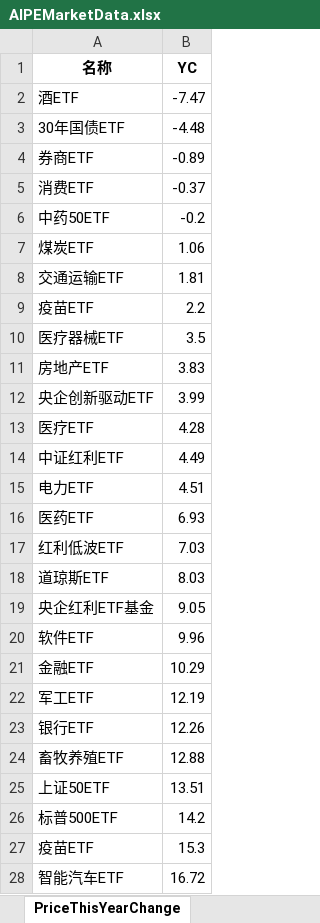
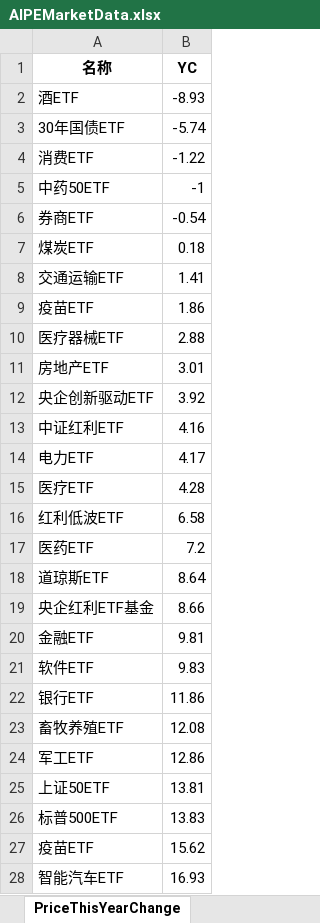
Before and after one commit to digital-era/AIPEMarketData, an Excel workbook: data/AIPEMarketData.xlsx, sheet PriceThisYearChange, drawn as a sheet; only a part is shown; values as stored, in another font and other column widths than the file's, no borders; removed rows and columns are numbered as before the commit, all else as after; the diff covers the shown part only; the diff names each change by its address in the sheet, - before the commit and + after, or states it on an @@ line.

```diff
--- a/data/AIPEMarketData.xlsx (sheet PriceThisYearChange)
+++ b/data/AIPEMarketData.xlsx (sheet PriceThisYearChange)
-B2 (YC): -7.47
+B2 (YC): -8.93
-B3 (YC): -4.48
+B3 (YC): -5.74
-row 4: 券商ETF | -0.89
-B4 (YC): -0.37
+B4 (YC): -1.22
-B5 (YC): -0.2
+B5 (YC): -1
+row 6: 券商ETF | -0.54
-B7 (YC): 1.06
+B7 (YC): 0.18
-B8 (YC): 1.81
+B8 (YC): 1.41
-B9 (YC): 2.2
+B9 (YC): 1.86
-B10 (YC): 3.5
+B10 (YC): 2.88
-B11 (YC): 3.83
+B11 (YC): 3.01
-B12 (YC): 3.99
+B12 (YC): 3.92
+row 13: 中证红利ETF | 4.16
+row 14: 电力ETF | 4.17
-row 14: 中证红利ETF | 4.49
-row 15: 电力ETF | 4.51
-row 16: 医药ETF | 6.93
-B16 (YC): 7.03
+B16 (YC): 6.58
+row 17: 医药ETF | 7.2
-B18 (YC): 8.03
+B18 (YC): 8.64
-B19 (YC): 9.05
+B19 (YC): 8.66
-row 20: 软件ETF | 9.96
-B20 (YC): 10.29
+B20 (YC): 9.81
-row 22: 军工ETF | 12.19
+row 21: 软件ETF | 9.83
-B22 (YC): 12.26
+B22 (YC): 11.86
-B23 (YC): 12.88
+B23 (YC): 12.08
+row 24: 军工ETF | 12.86
-B25 (YC): 13.51
+B25 (YC): 13.81
-B26 (YC): 14.2
+B26 (YC): 13.83
-B27 (YC): 15.3
+B27 (YC): 15.62
-B28 (YC): 16.72
+B28 (YC): 16.93
```
Also changed, not shown: 8 added rows, 8 removed rows and 27 edited cells elsewhere in this sheet, sheet DistributeHotIndustry, sheet TopStockInTopPotScore, sheet TopStockIn5DaysMainFund, sheet PriceChangeFrom2021, sheet ShareChangeFrom2021, sheet ShareThisYearChange, 7 more sheets, 15 other files.
